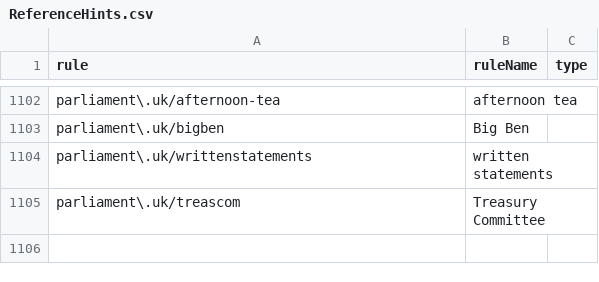
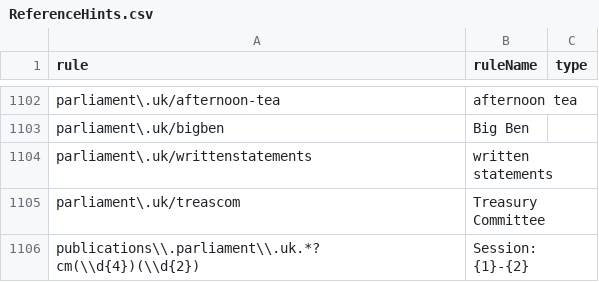
Before and after one commit to jamieralph/data-analysis, a CSV file: hints/ReferenceHints.csv, drawn as a sheet; only a part is shown, gaps mark what is left out.

Commit message:
added publication session

```diff
--- a/hints/ReferenceHints.csv
+++ b/hints/ReferenceHints.csv
@@ -1105 +1105,2 @@ parliament\.uk/writtenstatements,written statements,
 parliament\.uk/treascom,Treasury Committee,
+publications\\.parliament\\.uk.*?cm(\\d{4})(\\d{2}),Session: {1}-{2},
```
